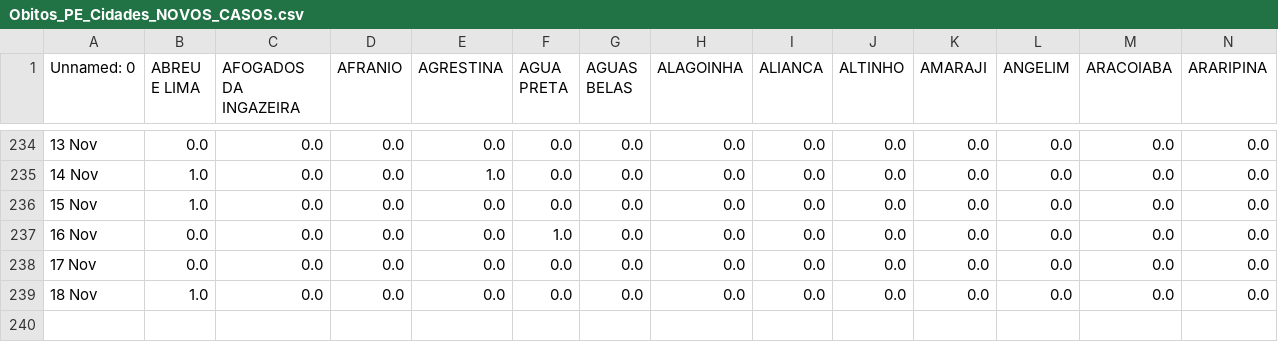
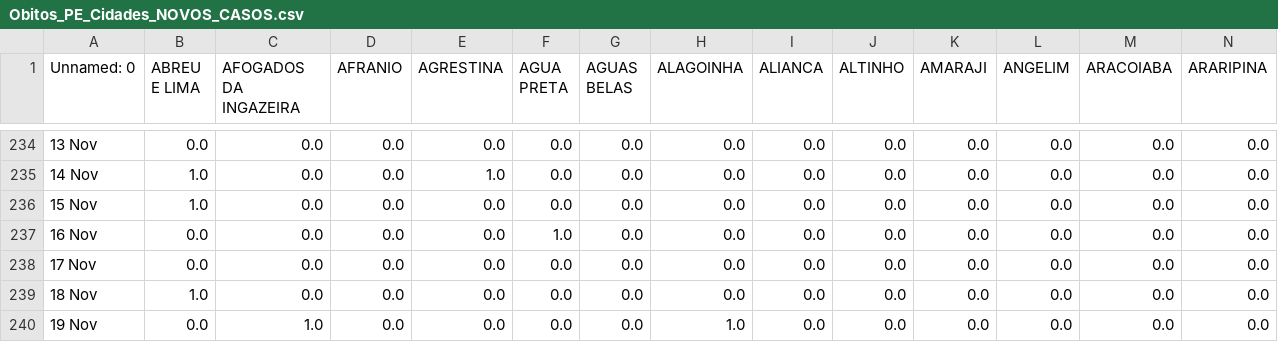
Before and after one commit to JTeodomiro/covid19PE, a CSV file: Novos_Casos/Obitos_PE_Cidades_NOVOS_CASOS.csv, drawn as a sheet; only a part is shown, gaps mark what is left out; rows hold the shown columns only; the diff names each change by its address in the sheet, - before the commit and + after, or states it on an @@ line.

```diff
--- a/Novos_Casos/Obitos_PE_Cidades_NOVOS_CASOS.csv
+++ b/Novos_Casos/Obitos_PE_Cidades_NOVOS_CASOS.csv
+row 240: 19 Nov | 0.0 | 1.0 | 0.0 | 0.0 | 0.0 | 0.0 | 1.0 | 0.0 | 0.0 | 0.0 | 0.0 | 0.0 | 0.0
```
Also changed, not shown: Novos_Casos/PE_Cidades_DATA_Leve_NOVOS_CASOS.csv, Novos_Casos/PE_Cidades_DATA_NOVOS_CASOS.csv, 1 other file.
